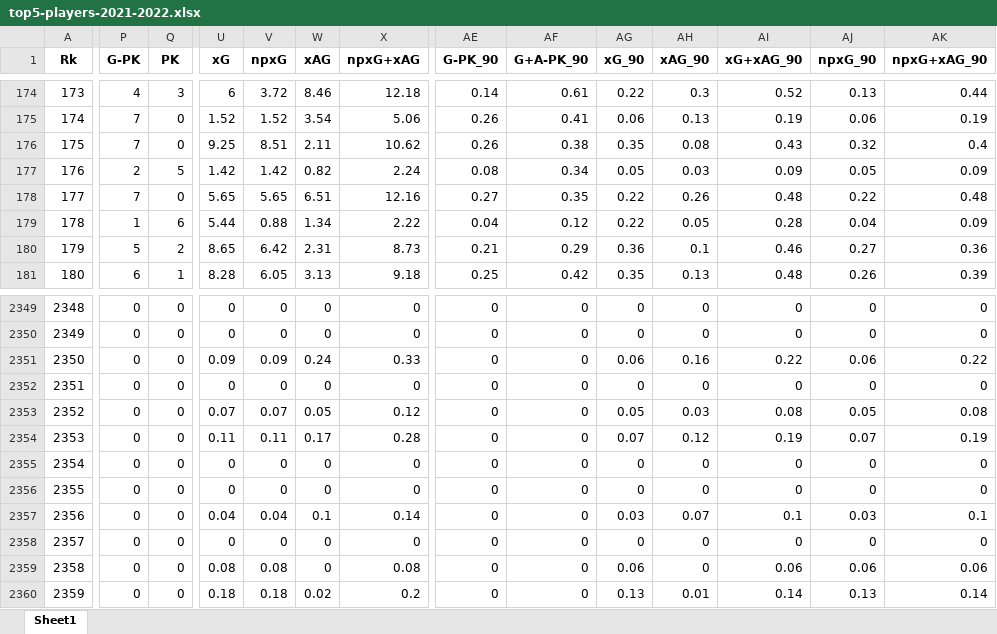
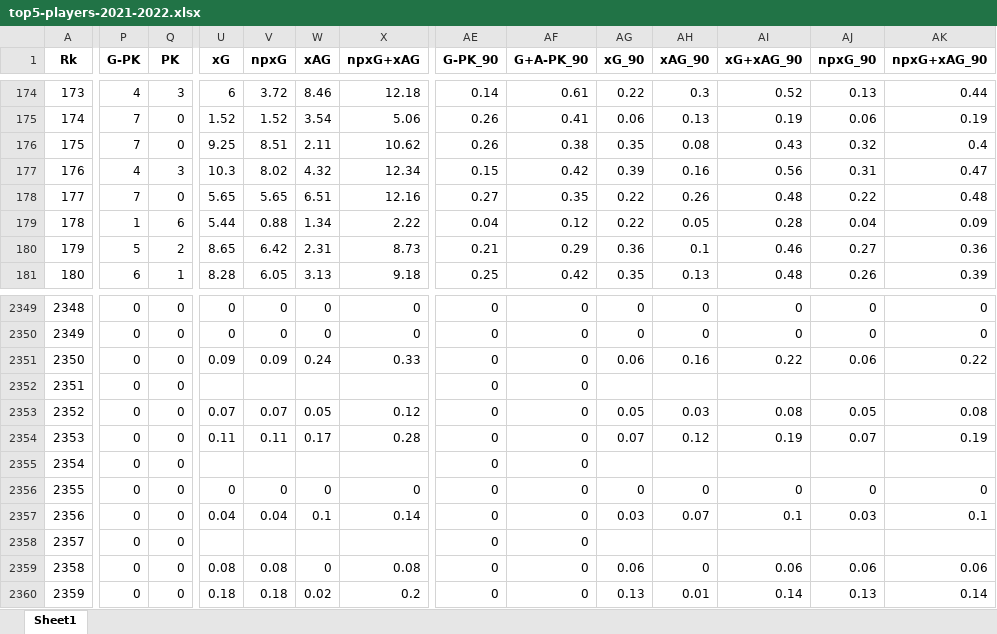
Before and after one commit to rk0802p/pitchpulse-analytics, an Excel workbook: Backend/data/seasons/2021-2022/top5-players-2021-2022.xlsx, sheet Sheet1, drawn as a sheet; only a part is shown, gaps mark what is left out; values as stored, in another font and other column widths than the file's, no borders; the diff covers the shown part only; the diff names each change by its address in the sheet, - before the commit and + after, or states it on an @@ line.

```diff
--- a/Backend/data/seasons/2021-2022/top5-players-2021-2022.xlsx (sheet Sheet1)
+++ b/Backend/data/seasons/2021-2022/top5-players-2021-2022.xlsx (sheet Sheet1)
-P177 (G-PK): 2
+P177 (G-PK): 4
-Q177 (PK): 5
+Q177 (PK): 3
-U177 (xG): 1.42
+U177 (xG): 10.3
-V177 (npxG): 1.42
+V177 (npxG): 8.02
-W177 (xAG): 0.82
+W177 (xAG): 4.32
-X177 (npxG+xAG): 2.24
+X177 (npxG+xAG): 12.34
-AE177 (G-PK_90): 0.08
+AE177 (G-PK_90): 0.15
-AF177 (G+A-PK_90): 0.34
+AF177 (G+A-PK_90): 0.42
-AG177 (xG_90): 0.05
+AG177 (xG_90): 0.39
-AH177 (xAG_90): 0.03
+AH177 (xAG_90): 0.16
-AI177 (xG+xAG_90): 0.09
+AI177 (xG+xAG_90): 0.56
-AJ177 (npxG_90): 0.05
+AJ177 (npxG_90): 0.31
-AK177 (npxG+xAG_90): 0.09
+AK177 (npxG+xAG_90): 0.47
-U2352 (xG): 0
+U2352 (xG): (empty)
-V2352 (npxG): 0
+V2352 (npxG): (empty)
-W2352 (xAG): 0
+W2352 (xAG): (empty)
-X2352 (npxG+xAG): 0
+X2352 (npxG+xAG): (empty)
-AG2352 (xG_90): 0
+AG2352 (xG_90): (empty)
-AH2352 (xAG_90): 0
+AH2352 (xAG_90): (empty)
-AI2352 (xG+xAG_90): 0
+AI2352 (xG+xAG_90): (empty)
-AJ2352 (npxG_90): 0
+AJ2352 (npxG_90): (empty)
-AK2352 (npxG+xAG_90): 0
+AK2352 (npxG+xAG_90): (empty)
-U2355 (xG): 0
+U2355 (xG): (empty)
-V2355 (npxG): 0
+V2355 (npxG): (empty)
-W2355 (xAG): 0
+W2355 (xAG): (empty)
-X2355 (npxG+xAG): 0
+X2355 (npxG+xAG): (empty)
-AG2355 (xG_90): 0
+AG2355 (xG_90): (empty)
-AH2355 (xAG_90): 0
+AH2355 (xAG_90): (empty)
-AI2355 (xG+xAG_90): 0
+AI2355 (xG+xAG_90): (empty)
-AJ2355 (npxG_90): 0
+AJ2355 (npxG_90): (empty)
-AK2355 (npxG+xAG_90): 0
+AK2355 (npxG+xAG_90): (empty)
-U2358 (xG): 0
+U2358 (xG): (empty)
-V2358 (npxG): 0
+V2358 (npxG): (empty)
-W2358 (xAG): 0
+W2358 (xAG): (empty)
-X2358 (npxG+xAG): 0
+X2358 (npxG+xAG): (empty)
-AG2358 (xG_90): 0
+AG2358 (xG_90): (empty)
-AH2358 (xAG_90): 0
+AH2358 (xAG_90): (empty)
-AI2358 (xG+xAG_90): 0
+AI2358 (xG+xAG_90): (empty)
-AJ2358 (npxG_90): 0
+AJ2358 (npxG_90): (empty)
-AK2358 (npxG+xAG_90): 0
+AK2358 (npxG+xAG_90): (empty)
```
Also changed, not shown: 1548 edited cells elsewhere in this sheet, Backend/data/seasons/2014-2015/top5-players-2014-2015.xlsx, Backend/data/seasons/2015-2016/top5-players-2015-2016.xlsx, 41 other files.
